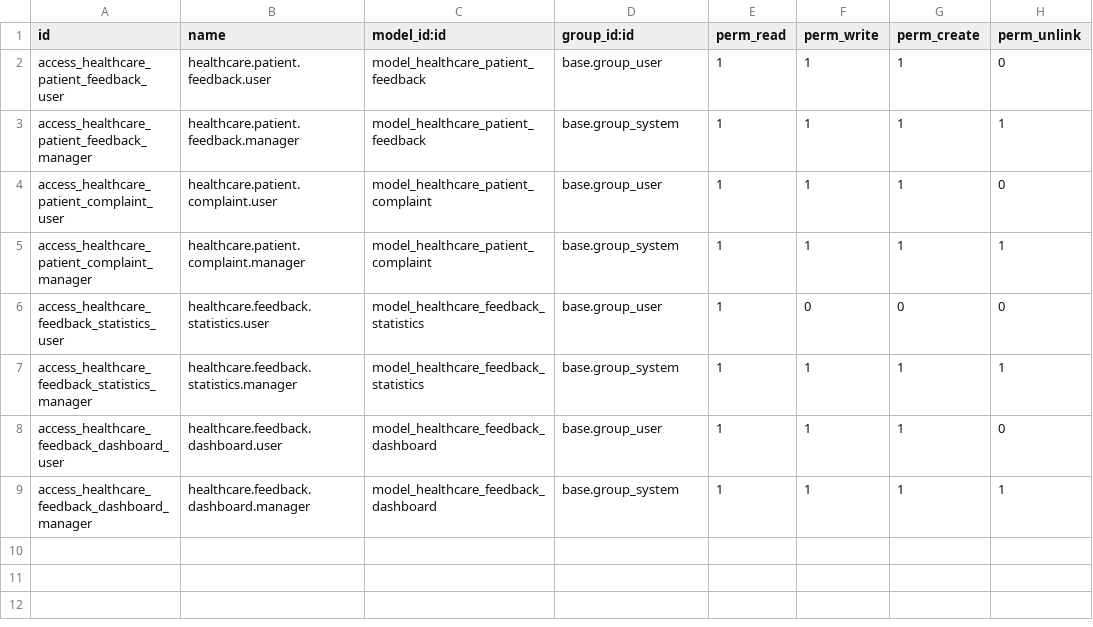
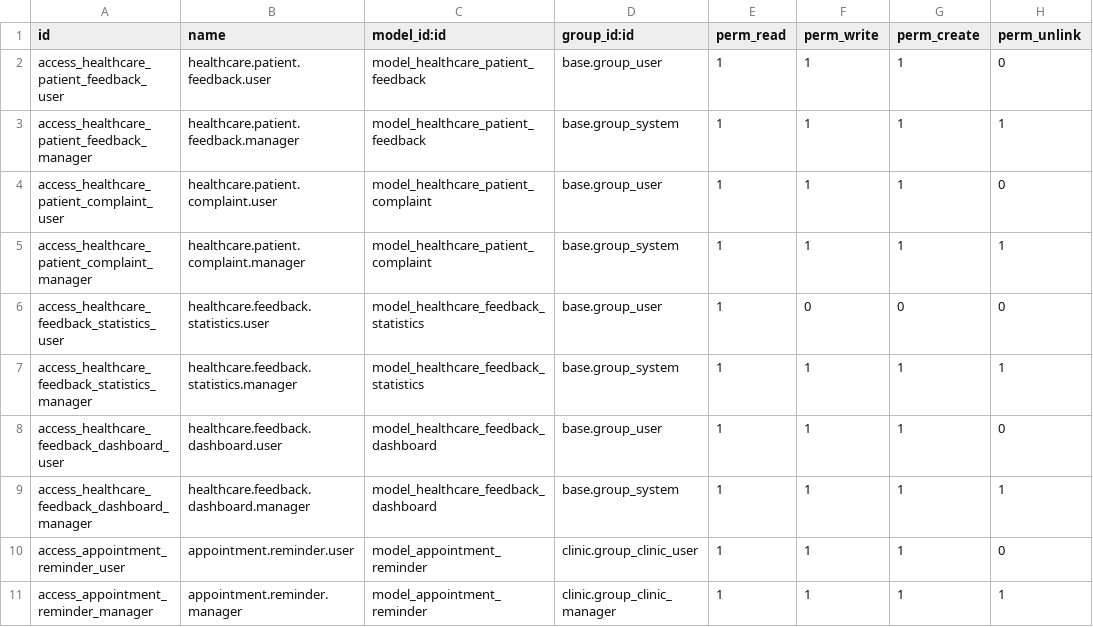
Before and after one commit to NQK923/custom_addons, a CSV file: healthcare_management/security/ir.model.access.csv, drawn as a sheet.

Commit message:
Add appointment reminder feature

```diff
--- a/healthcare_management/security/ir.model.access.csv
+++ b/healthcare_management/security/ir.model.access.csv
@@ -9 +9,3 @@ access_healthcare_feedback_dashboard_user,healthcare.feedback.dashboard.user,mod
 access_healthcare_feedback_dashboard_manager,healthcare.feedback.dashboard.manager,model_healthcare_feedback_dashboard,base.group_system,1,1,1,1
+access_appointment_reminder_user,appointment.reminder.user,model_appointment_reminder,clinic.group_clinic_user,1,1,1,0
+access_appointment_reminder_manager,appointment.reminder.manager,model_appointment_reminder,clinic.group_clinic_manager,1,1,1,1
```
Also changed, not shown: 6 other files.
